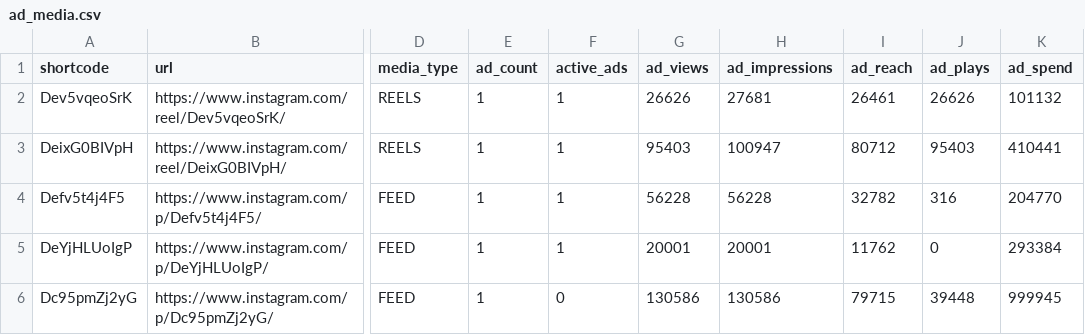
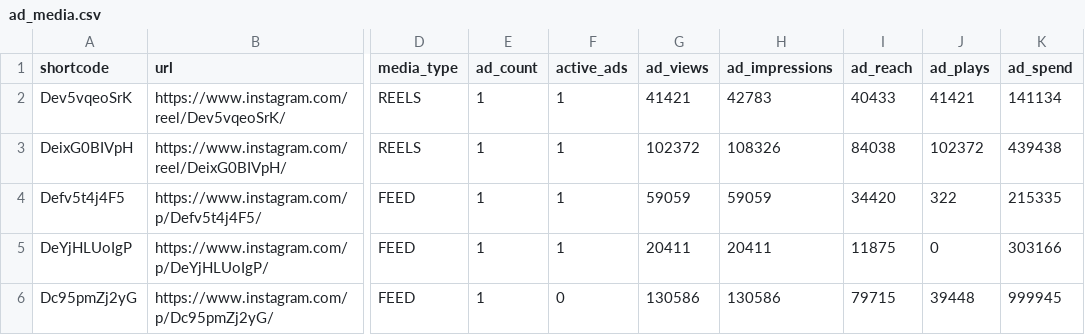
Before and after one commit to ljwa1414-sys/channel-dashboard, a CSV file: data/ad_media.csv, drawn as a sheet; only a part is shown, gaps mark what is left out; the diff names each change by its address in the sheet, - before the commit and + after, or states it on an @@ line.

```diff
--- a/data/ad_media.csv
+++ b/data/ad_media.csv
-G2 (ad_views): 26626
+G2 (ad_views): 41421
-H2 (ad_impressions): 27681
+H2 (ad_impressions): 42783
-I2 (ad_reach): 26461
+I2 (ad_reach): 40433
-J2 (ad_plays): 26626
+J2 (ad_plays): 41421
-K2 (ad_spend): 101132
+K2 (ad_spend): 141134
-G3 (ad_views): 95403
+G3 (ad_views): 102372
-H3 (ad_impressions): 100947
+H3 (ad_impressions): 108326
-I3 (ad_reach): 80712
+I3 (ad_reach): 84038
-J3 (ad_plays): 95403
+J3 (ad_plays): 102372
-K3 (ad_spend): 410441
+K3 (ad_spend): 439438
-G4 (ad_views): 56228
+G4 (ad_views): 59059
-H4 (ad_impressions): 56228
+H4 (ad_impressions): 59059
-I4 (ad_reach): 32782
+I4 (ad_reach): 34420
-J4 (ad_plays): 316
+J4 (ad_plays): 322
-K4 (ad_spend): 204770
+K4 (ad_spend): 215335
-G5 (ad_views): 20001
+G5 (ad_views): 20411
-H5 (ad_impressions): 20001
+H5 (ad_impressions): 20411
-I5 (ad_reach): 11762
+I5 (ad_reach): 11875
-K5 (ad_spend): 293384
+K5 (ad_spend): 303166
```
Also changed, not shown: data/daily.csv, data/reference_accounts.csv, 5 other files.
